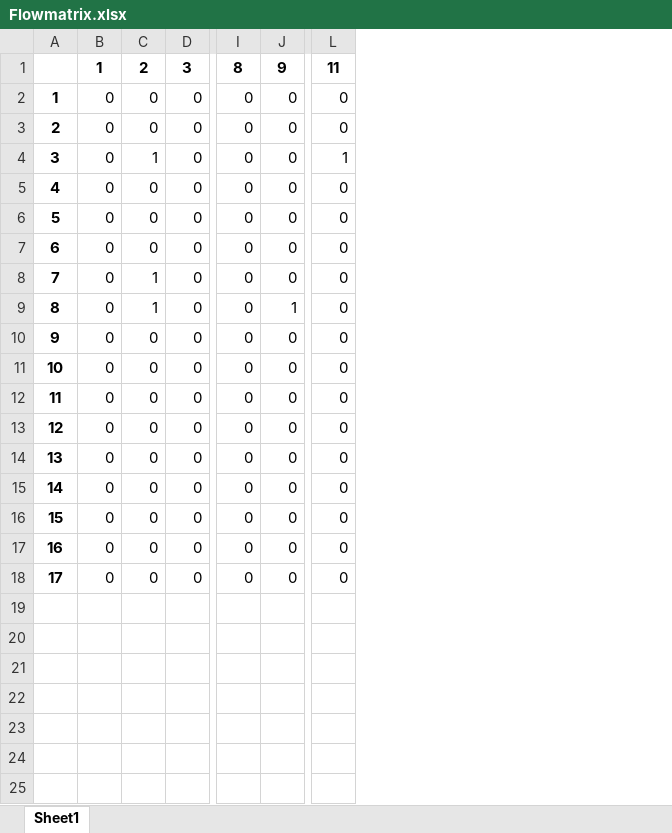
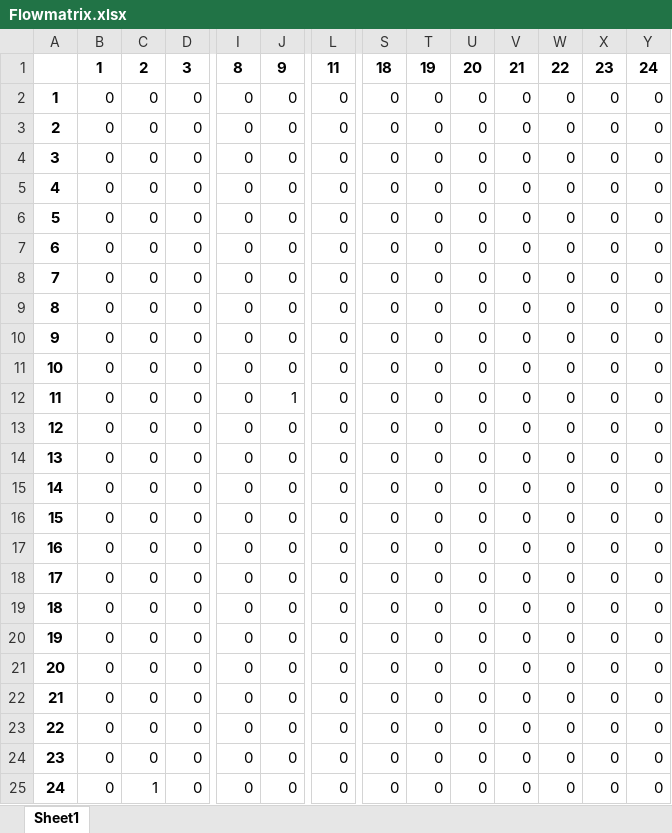
Before and after one commit to Kekere/prelude-elk, an Excel workbook: public_html/ADG/Flowmatrix.xlsx, sheet Sheet1, drawn as a sheet; only a part is shown, gaps mark what is left out; values as stored, in another font and other column widths than the file's, no borders; removed rows and columns are numbered as before the commit, all else as after; rows hold the shown columns only; the diff names each change by its address in the sheet, - before the commit and + after, or states it on an @@ line.

```diff
--- a/public_html/ADG/Flowmatrix.xlsx (sheet Sheet1)
+++ b/public_html/ADG/Flowmatrix.xlsx (sheet Sheet1)
+column S, rows 1-6: 18 | 0 | 0 | 0 | 0 | 0; rows 12-13: 0 | 0; rows 15-23: all 0
+column T, rows 1-6: 19 | 0 | 0 | 0 | 0 | 0; rows 12-13: 0 | 0; rows 15-23: all 0
+column U, rows 1-6: 20 | 0 | 0 | 0 | 0 | 0; rows 12-13: 0 | 0; rows 15-23: all 0
+column V, rows 1-6: 21 | 0 | 0 | 0 | 0 | 0; rows 12-13: 0 | 0; rows 15-23: all 0
+column W, rows 1-6: 22 | 0 | 0 | 0 | 0 | 0; rows 12-13: 0 | 0; rows 15-23: all 0
+column X, rows 1-6: 23 | 0 | 0 | 0 | 0 | 0; rows 12-13: 0 | 0; rows 15-23: all 0
+column Y, rows 1-6: 24 | 0 | 0 | 0 | 0 | 0; rows 12-13: 0 | 0; rows 15-23: all 0
-C4: 1
+C4: 0
-L4: 1
+L4: 0
-row 7: 6 | 0 | 0 | 0 | 0 | 0 | 0
+row 7: 6 | 0 | 0 | 0 | 0 | 0 | 0 | 0 | 0 | 0 | 0 | 0 | 0 | 0
+row 8: 7 | 0 | 0 | 0 | 0 | 0 | 0 | 0 | 0 | 0 | 0 | 0 | 0 | 0
+row 9: 8 | 0 | 0 | 0 | 0 | 0 | 0 | 0 | 0 | 0 | 0 | 0 | 0 | 0
+row 10: 9 | 0 | 0 | 0 | 0 | 0 | 0 | 0 | 0 | 0 | 0 | 0 | 0 | 0
+row 11: 10 | 0 | 0 | 0 | 0 | 0 | 0 | 0 | 0 | 0 | 0 | 0 | 0 | 0
@@ column A renumbered between rows 12 and 23 @@
-C12:C13: 1
+C12:C13: 0
-J12: 0
+J12: 1
-J13: 1
+J13: 0
+row 14: 13 | 0 | 0 | 0 | 0 | 0 | 0 | 0 | 0 | 0 | 0 | 0 | 0 | 0
+row 24: 23 | 0 | 0 | 0 | 0 | 0 | 0 | 0 | 0 | 0 | 0 | 0 | 0 | 0
+row 25: 24 | 0 | 1 | 0 | 0 | 0 | 0 | 0 | 0 | 0 | 0 | 0 | 0 | 0
```
Also changed, not shown: public_html/ADG/AGpredicates.xlsx, public_html/ADG/Adjmatrix.xlsx, 14 other files.
